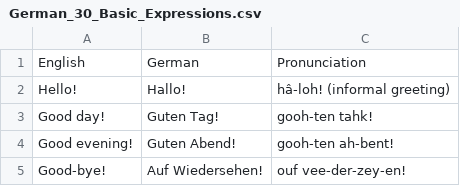
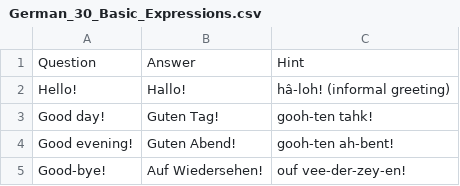
Before and after one commit to lgnbhl/polyglot, a CSV file: inst/extdata/German_30_Basic_Expressions.csv, drawn as a sheet; only a part is shown; removed rows and columns are numbered as before the commit, all else as after; the diff names each change by its address in the sheet, - before the commit and + after, or states it on an @@ line.

```diff
--- a/inst/extdata/German_30_Basic_Expressions.csv
+++ b/inst/extdata/German_30_Basic_Expressions.csv
-row 1: English | German | Pronunciation
+row 1: Question | Answer | Hint
```
Also changed, not shown: inst/extdata/French_30_Basic_Expressions.csv, inst/extdata/Spanish_30_Basic_Expressions.csv.
